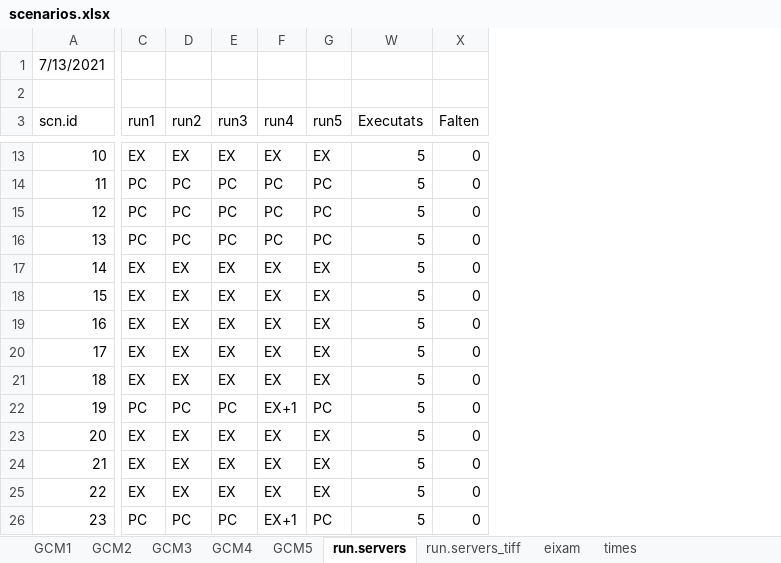
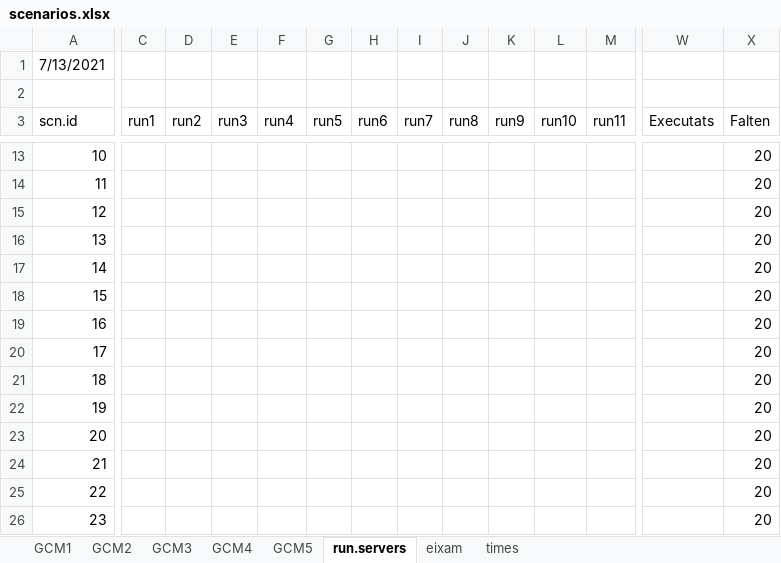
Before and after one commit to nuaquilue/MEDFIRE, an Excel workbook: scenarios.xlsx, sheet run.servers, drawn as a sheet; only a part is shown, gaps mark what is left out; values as stored, in another font and other column widths than the file's, no cell formats; the diff covers the shown part only; the diff names each change by its address in the sheet, - before the commit and + after, or states it on an @@ line.

```diff
--- a/scenarios.xlsx (sheet run.servers)
+++ b/scenarios.xlsx (sheet run.servers)
-sheet tab: run.servers_tiff
@@ column H (run6) unhidden, empty @@
@@ column I (run7) unhidden, empty @@
@@ column J (run8) unhidden, empty @@
@@ column K (run9) unhidden, empty @@
@@ column L (run10) unhidden, empty @@
@@ column M (run11) unhidden, empty @@
-C13 (run1): EX
+C13 (run1): (empty)
-D13 (run2): EX
+D13 (run2): (empty)
-E13 (run3): EX
+E13 (run3): (empty)
-F13 (run4): EX
+F13 (run4): (empty)
-G13 (run5): EX
+G13 (run5): (empty)
-W13:W26 (Executats): 5
+W13:W26 (Executats): (empty)
-X13:X26 (Falten): 0
+X13:X26 (Falten): 20
-C14:C16 (run1): PC
+C14:C16 (run1): (empty)
-D14:D16 (run2): PC
+D14:D16 (run2): (empty)
-E14:E16 (run3): PC
+E14:E16 (run3): (empty)
-F14:F16 (run4): PC
+F14:F16 (run4): (empty)
-G14:G16 (run5): PC
+G14:G16 (run5): (empty)
-C17:C21 (run1): EX
+C17:C21 (run1): (empty)
-D17:D21 (run2): EX
+D17:D21 (run2): (empty)
-E17:E21 (run3): EX
+E17:E21 (run3): (empty)
-F17:F21 (run4): EX
+F17:F21 (run4): (empty)
-G17:G21 (run5): EX
+G17:G21 (run5): (empty)
-C22 (run1): PC
+C22 (run1): (empty)
-D22 (run2): PC
+D22 (run2): (empty)
-E22 (run3): PC
+E22 (run3): (empty)
-F22 (run4): EX+1
+F22 (run4): (empty)
-G22 (run5): PC
+G22 (run5): (empty)
-C23:C25 (run1): EX
+C23:C25 (run1): (empty)
-D23:D25 (run2): EX
+D23:D25 (run2): (empty)
-E23:E25 (run3): EX
+E23:E25 (run3): (empty)
-F23:F25 (run4): EX
+F23:F25 (run4): (empty)
-G23:G25 (run5): EX
+G23:G25 (run5): (empty)
-C26 (run1): PC
+C26 (run1): (empty)
-D26 (run2): PC
+D26 (run2): (empty)
-E26 (run3): PC
+E26 (run3): (empty)
-F26 (run4): EX+1
+F26 (run4): (empty)
-G26 (run5): PC
+G26 (run5): (empty)
```
Also changed, not shown: 1 added row, 1 removed row, 9 added columns and 45 edited cells elsewhere in this sheet, sheet GCM5, cell formats.
